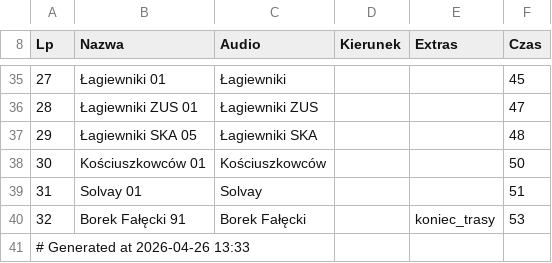
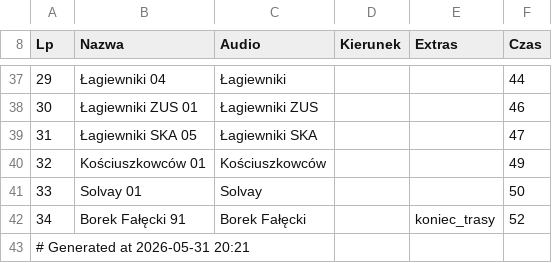
Before and after one commit to RozneOdslonyKMK/Krakow-SIP-SYSTEM, a CSV file: routes/mpk/tramwaj/22/Borek Fałęcki.csv, drawn as a sheet; only a part is shown, gaps mark what is left out; addresses are those after the commit; the diff covers the shown part only; the diff names each change by its address in the sheet, - before the commit and + after, or states it on an @@ line.

```diff
--- a/routes/mpk/tramwaj/22/Borek Fałęcki.csv
+++ b/routes/mpk/tramwaj/22/Borek Fałęcki.csv
@@ column A (Lp) renumbered from row 6 down @@
-B37 (Nazwa): Łagiewniki 01
+B37 (Nazwa): Łagiewniki 04
-F37 (Czas): 45
+F37 (Czas): 44
-F38 (Czas): 47
+F38 (Czas): 46
-F39 (Czas): 48
+F39 (Czas): 47
-F40 (Czas): 50
+F40 (Czas): 49
-F41 (Czas): 51
+F41 (Czas): 50
-F42 (Czas): 53
+F42 (Czas): 52
```
Also changed, not shown: 9 added rows, 7 removed rows and 21 edited cells elsewhere in this file.
